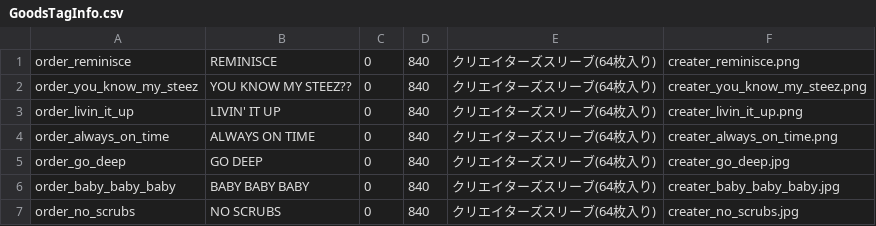
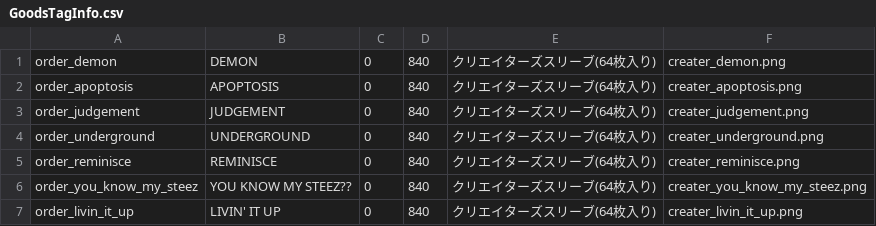
Before and after one commit to takaki-1st-re/1st-re.github.io, a CSV file: GoodsTagInfo.csv, drawn as a sheet; only a part is shown; the shorter side is filled out with more unchanged rows; the diff names each change by its address in the sheet, - before the commit and + after, or states it on an @@ line.

Commit message:
Add files via upload

```diff
--- a/GoodsTagInfo.csv
+++ b/GoodsTagInfo.csv
+row 1: order_demon | DEMON | 0 | 840 | クリエイターズスリーブ(64枚入り) | creater_demon.png
+row 2: order_apoptosis | APOPTOSIS | 0 | 840 | クリエイターズスリーブ(64枚入り) | creater_apoptosis.png
+row 3: order_judgement | JUDGEMENT | 0 | 840 | クリエイターズスリーブ(64枚入り) | creater_judgement.png
+row 4: order_underground | UNDERGROUND | 0 | 840 | クリエイターズスリーブ(64枚入り) | creater_underground.png
```
